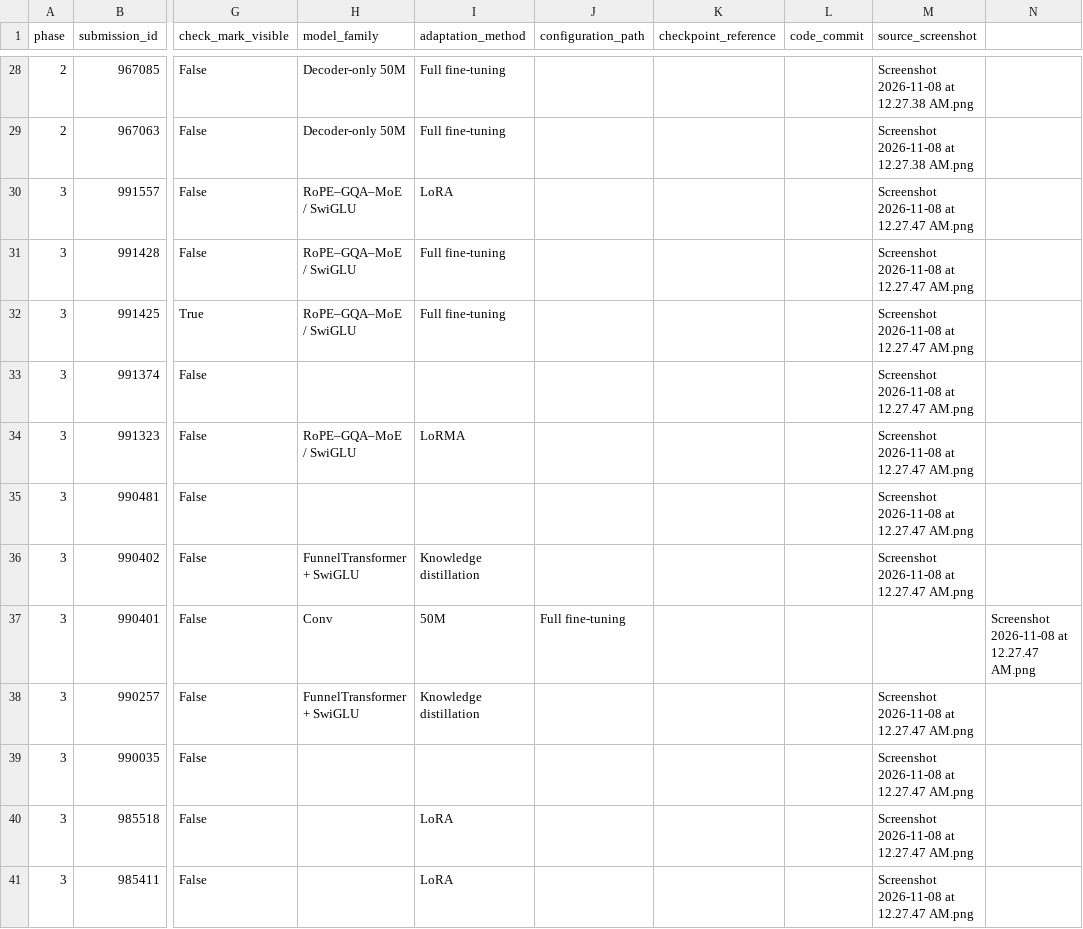
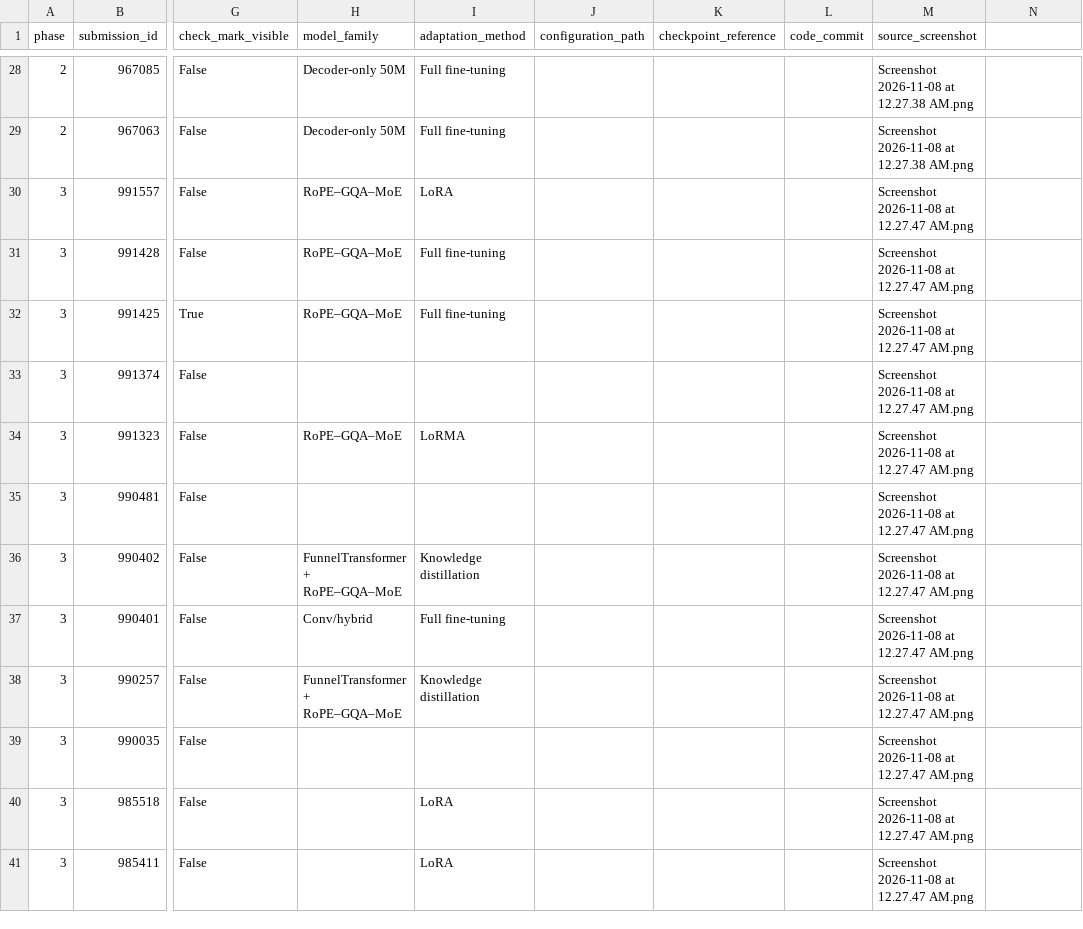
Before and after one commit to GenHavoc/CS-781-Capstone, a CSV file: results/codabench_submissions.csv, drawn as a sheet; only a part is shown, gaps mark what is left out; the diff names each change by its address in the sheet, - before the commit and + after, or states it on an @@ line.

Commit message:
Align Phase 3 model names

```diff
--- a/results/codabench_submissions.csv
+++ b/results/codabench_submissions.csv
-H30:H32 (model_family): RoPE–GQA–MoE / SwiGLU
+H30:H32 (model_family): RoPE–GQA–MoE
-H34 (model_family): RoPE–GQA–MoE / SwiGLU
+H34 (model_family): RoPE–GQA–MoE
-H36 (model_family): FunnelTransformer + SwiGLU
+H36 (model_family): FunnelTransformer + RoPE–GQA–MoE
-H37 (model_family): Conv
+H37 (model_family): Conv/hybrid
-I37 (adaptation_method): 50M
+I37 (adaptation_method): Full fine-tuning
-J37 (configuration_path): Full fine-tuning
+J37 (configuration_path): (empty)
-M37 (source_screenshot): (empty)
+M37 (source_screenshot): Screenshot 2026-11-08 at 12.27.47 AM.png
-N37: Screenshot 2026-11-08 at 12.27.47 AM.png
+N37: (empty)
-H38 (model_family): FunnelTransformer + SwiGLU
+H38 (model_family): FunnelTransformer + RoPE–GQA–MoE
```
Also changed, not shown: 2 other files.
